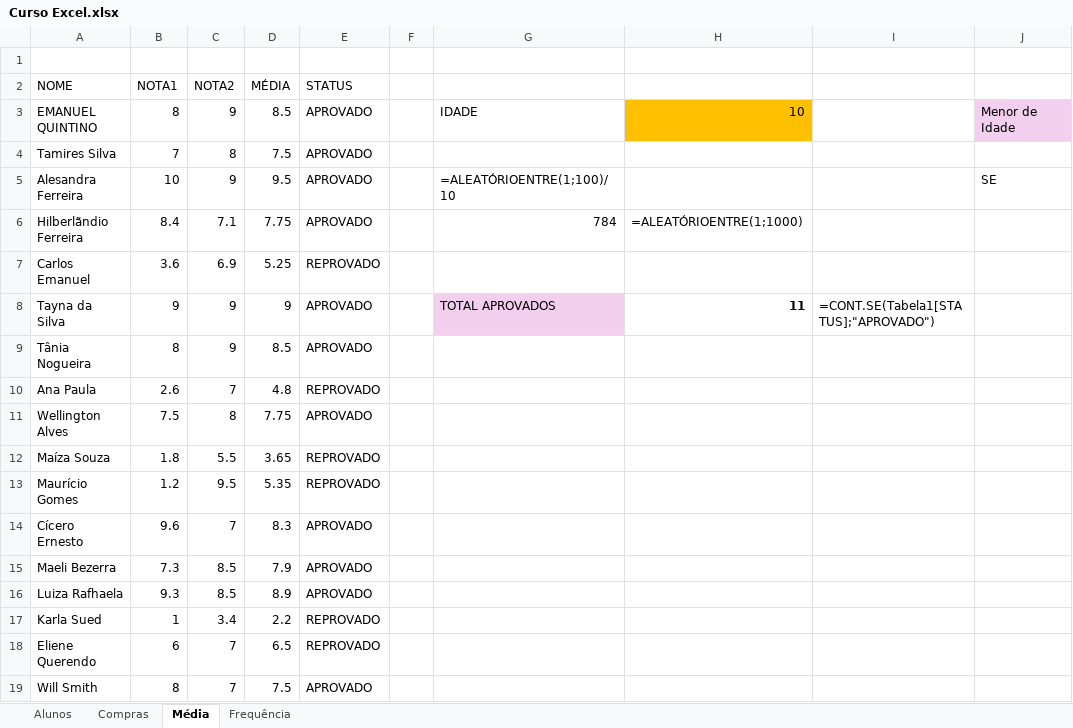
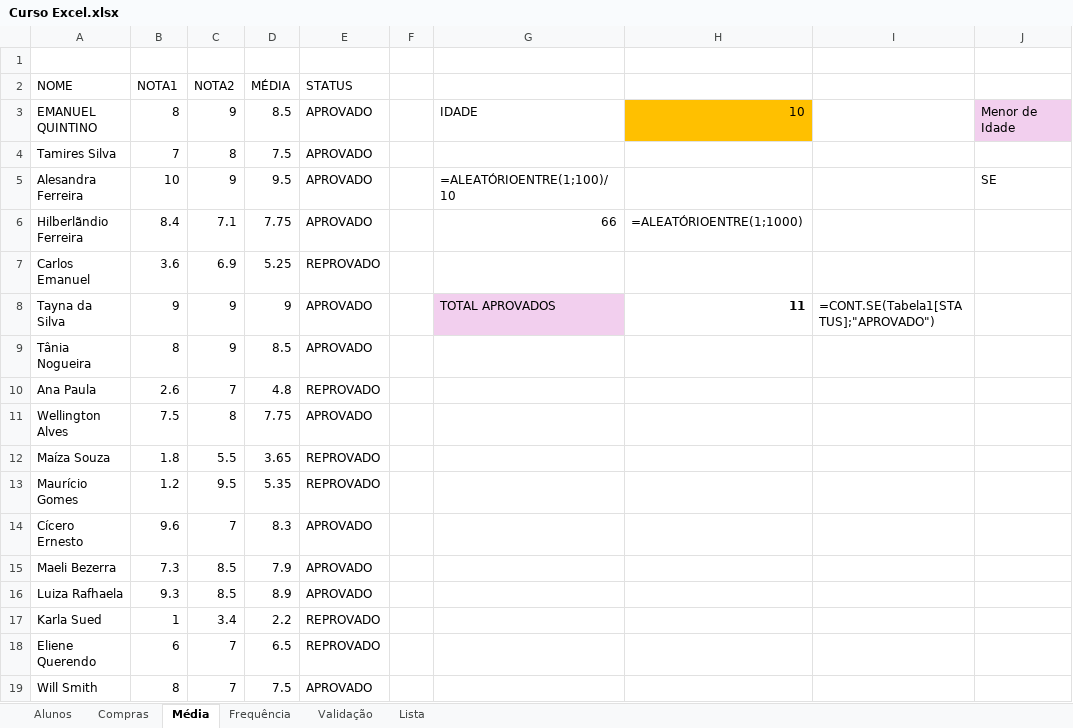
Before and after one commit to EmanuelQuintino/Curso-Excel, an Excel workbook: Curso Excel.xlsx, sheet Média, drawn as a sheet; only a part is shown; values as stored, in another font and other column widths than the file's, no borders; charts and pictures and conditional formats and table styles not drawn; the diff names each change by its address in the sheet, - before the commit and + after, or states it on an @@ line.

```diff
--- a/Curso Excel.xlsx (sheet Média)
+++ b/Curso Excel.xlsx (sheet Média)
+sheet tab: Validação
+sheet tab: Lista
-G6: 784
+G6: 66
```
Also changed, not shown: formulas that keep their value, charts or pictures.
